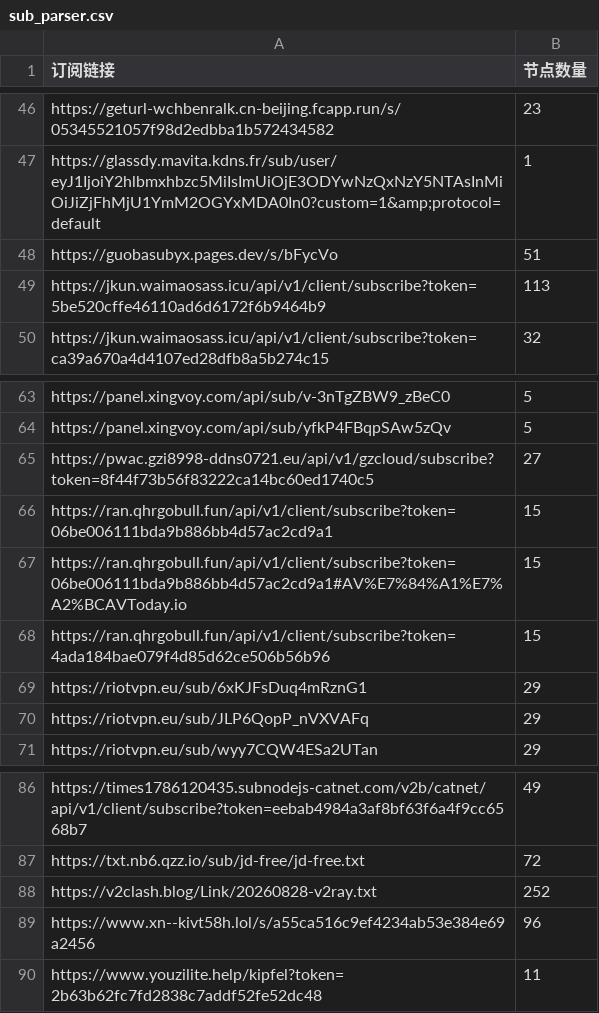
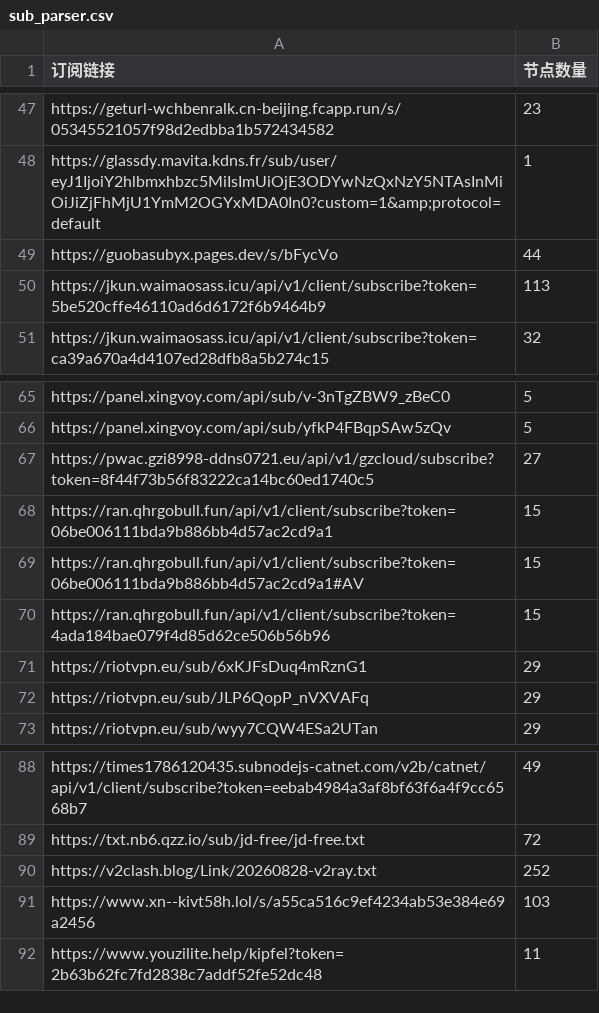
Before and after one commit to pdd520/NodeParser, a CSV file: sub_parser.csv, drawn as a sheet; only a part is shown, gaps mark what is left out; the diff covers the shown part only.

```diff
--- a/sub_parser.csv
+++ b/sub_parser.csv
@@ -47,3 +48,3 @@ https://geturl-wchbenralk.cn-beijing.fcapp.run/s/05345521057f98d2edbba1b57243458
 https://glassdy.mavita.kdns.fr/sub/user/eyJ1IjoiY2hlbmxhbzc5MiIsImUiOjE3ODYwNzQxNzY5NTAsInMiOiJiZjFhMjU1YmM2OGYxMDA0In0?custom=1&amp;protocol=default,1
-https://guobasubyx.pages.dev/s/bFycVo,51
+https://guobasubyx.pages.dev/s/bFycVo,44
 https://jkun.waimaosass.icu/api/v1/client/subscribe?token=5be520cffe46110ad6d6172f6b9464b9,113
@@ -66,3 +68,3 @@ https://pwac.gzi8998-ddns0721.eu/api/v1/gzcloud/subscribe?token=8f44f73b56f83222
 https://ran.qhrgobull.fun/api/v1/client/subscribe?token=06be006111bda9b886bb4d57ac2cd9a1,15
-https://ran.qhrgobull.fun/api/v1/client/subscribe?token=06be006111bda9b886bb4d57ac2cd9a1#AV%E7%84%A1%E7%A2%BCAVToday.io,15
+https://ran.qhrgobull.fun/api/v1/client/subscribe?token=06be006111bda9b886bb4d57ac2cd9a1#AV,15
 https://ran.qhrgobull.fun/api/v1/client/subscribe?token=4ada184bae079f4d85d62ce506b56b96,15
@@ -88,3 +90,3 @@ https://txt.nb6.qzz.io/sub/jd-free/jd-free.txt,72
 https://v2clash.blog/Link/20260828-v2ray.txt,252
-https://www.xn--kivt58h.lol/s/a55ca516c9ef4234ab53e384e69a2456,96
+https://www.xn--kivt58h.lol/s/a55ca516c9ef4234ab53e384e69a2456,103
 https://www.youzilite.help/kipfel?token=2b63b62fc7fd2838c7addf52fe52dc48,11
```
Also changed, not shown: 3 added rows and 4 edited cells elsewhere in this file, 3 other files.
